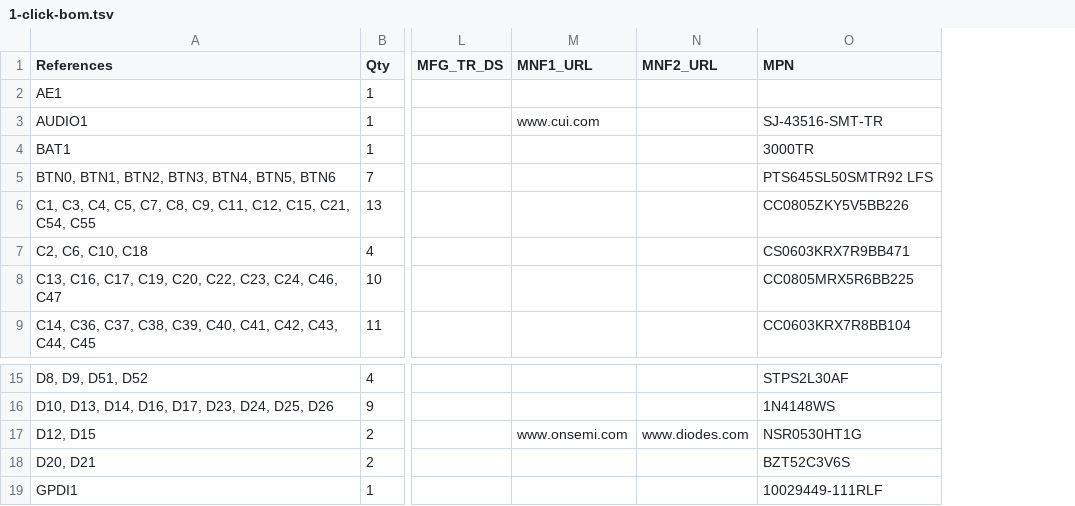
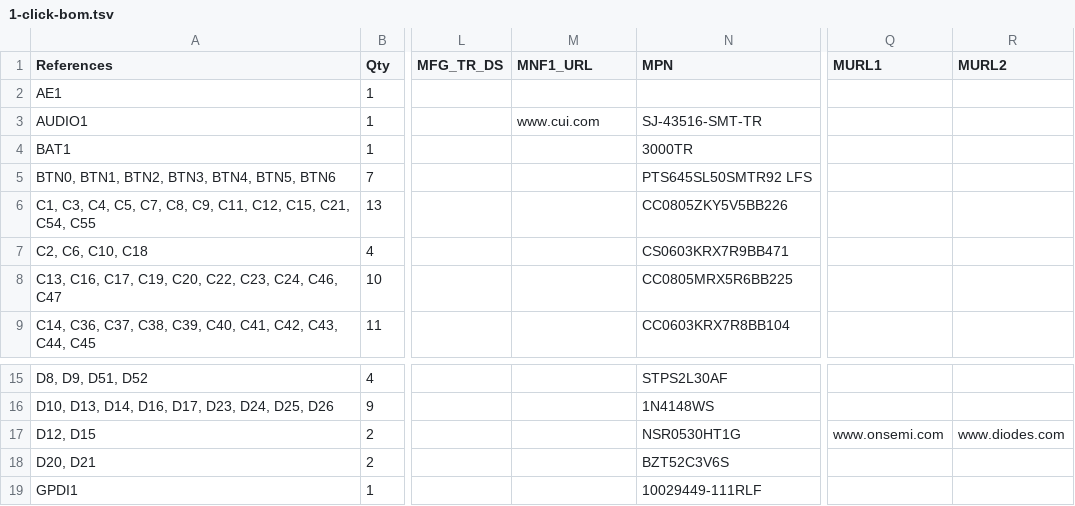
Before and after one commit to emard/ulx3s, a TSV file: 1-click-bom.tsv, drawn as a sheet; only a part is shown, gaps mark what is left out; removed rows and columns are numbered as before the commit, all else as after; the diff names each change by its address in the sheet, - before the commit and + after, or states it on an @@ line.

Commit message:
1-click-bom.tsv update

```diff
--- a/1-click-bom.tsv
+++ b/1-click-bom.tsv
-column N (MNF2_URL), row 17: www.diodes.com
+column Q (MURL1), row 17: www.onsemi.com
+column R (MURL2), row 17: www.diodes.com
-M17 (MNF1_URL): www.onsemi.com
+M17 (MNF1_URL): (empty)
```
